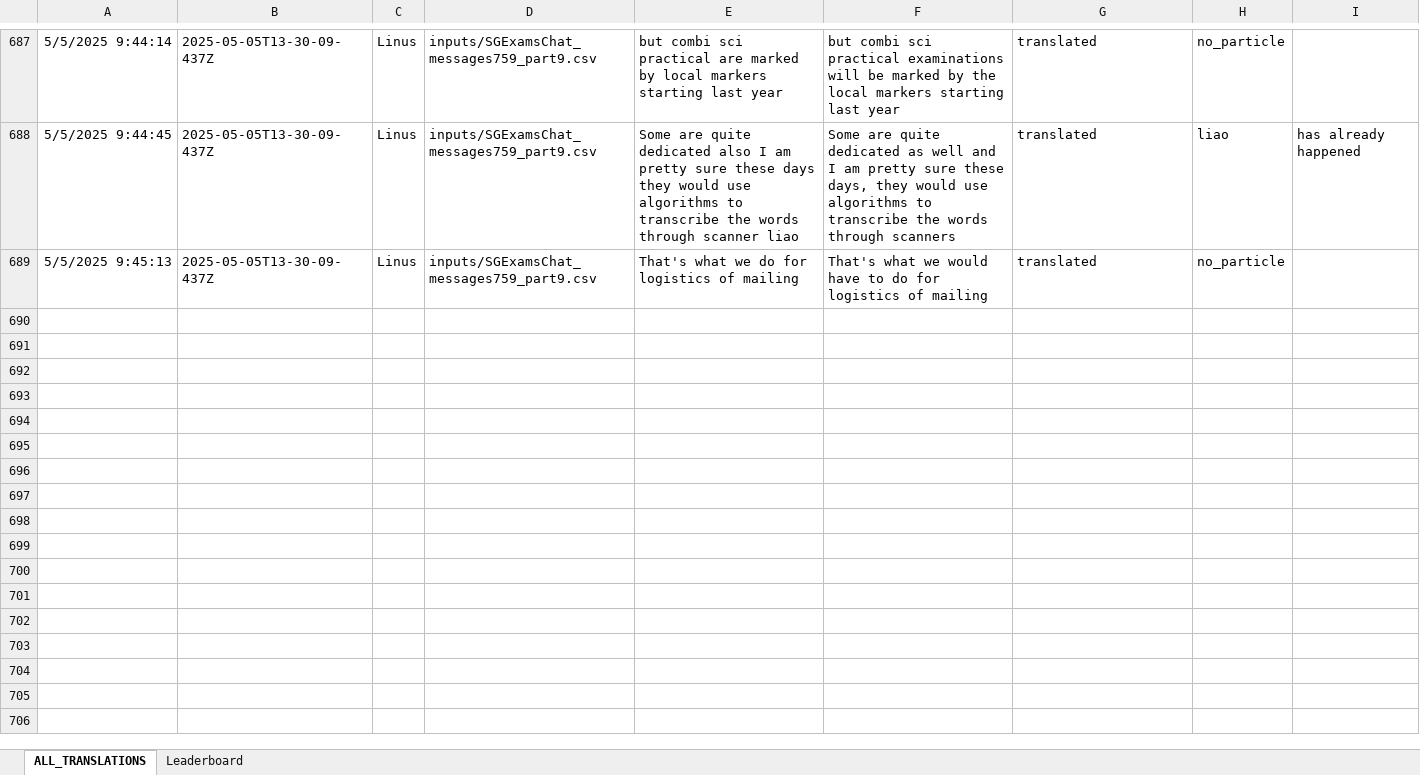
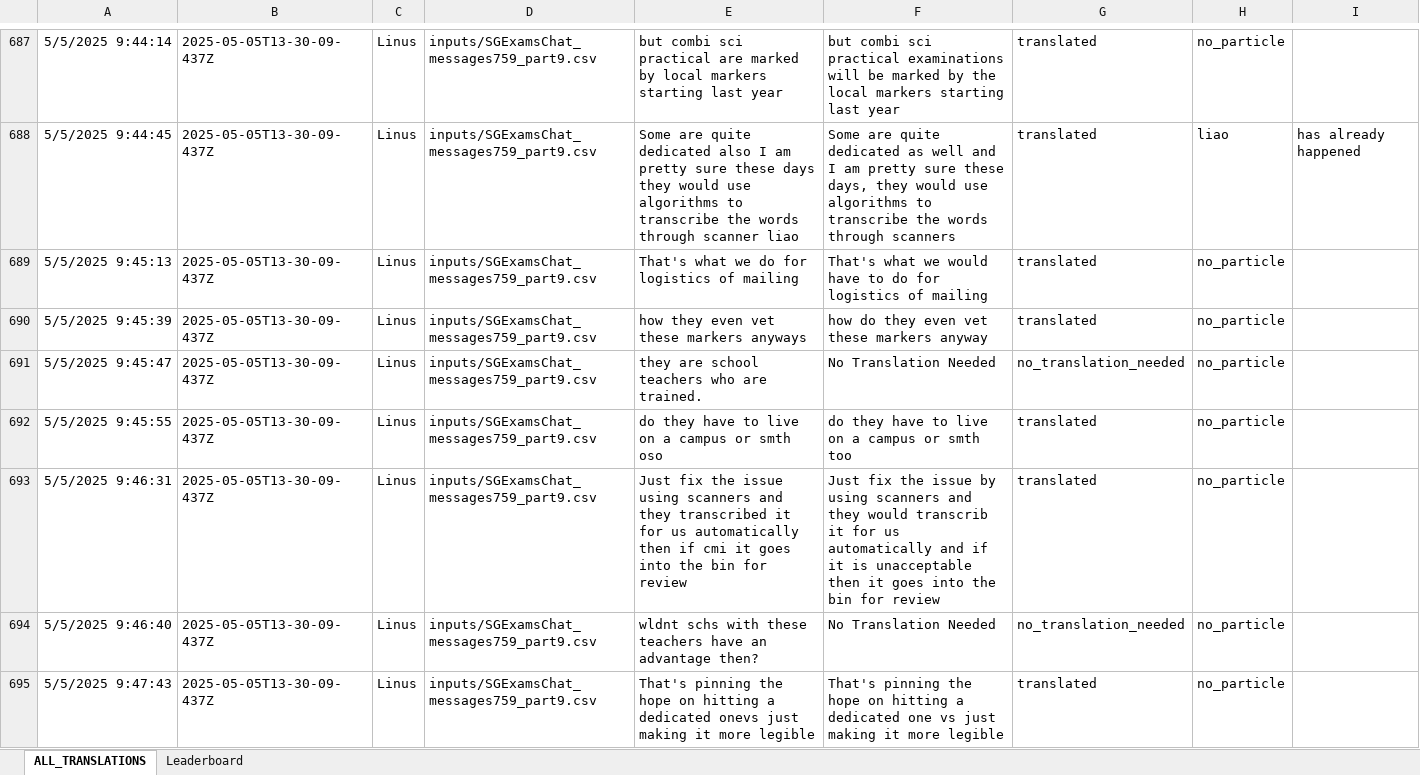
Before and after one commit to quarbby/singlish-translation-app, an Excel workbook: Translations.xlsx, sheet ALL_TRANSLATIONS, drawn as a sheet; only a part is shown, gaps mark what is left out; values as stored, in another font and other column widths than the file's, no borders; charts and pictures not drawn; the diff covers the shown part only; the diff names each change by its address in the sheet, - before the commit and + after, or states it on an @@ line.

```diff
--- a/Translations.xlsx (sheet ALL_TRANSLATIONS)
+++ b/Translations.xlsx (sheet ALL_TRANSLATIONS)
+row 690: 5/5/2025 9:45:39 | 2025-05-05T13-30-09-437Z | Linus | inputs/SGExamsChat_messages759_part9.csv | how they even vet these markers anyways | how do they even vet these markers anyway | translated | no_particle
+row 691: 5/5/2025 9:45:47 | 2025-05-05T13-30-09-437Z | Linus | inputs/SGExamsChat_messages759_part9.csv | they are school teachers who are trained. | No Translation Needed | no_translation_needed | no_particle
+row 692: 5/5/2025 9:45:55 | 2025-05-05T13-30-09-437Z | Linus | inputs/SGExamsChat_messages759_part9.csv | do they have to live on a campus or smth oso | do they have to live on a campus or smth too | translated | no_particle
+row 693: 5/5/2025 9:46:31 | 2025-05-05T13-30-09-437Z | Linus | inputs/SGExamsChat_messages759_part9.csv | Just fix the issue using scanners and they transcribed it for us automatically then if cmi it goes into the bin for review | Just fix the issue by using scanners and they would transcrib it for us automatically and if it is unacceptable then it goes into the bin for review | translated | no_particle
+row 694: 5/5/2025 9:46:40 | 2025-05-05T13-30-09-437Z | Linus | inputs/SGExamsChat_messages759_part9.csv | wldnt schs with these teachers have an advantage then? | No Translation Needed | no_translation_needed | no_particle
+row 695: 5/5/2025 9:47:43 | 2025-05-05T13-30-09-437Z | Linus | inputs/SGExamsChat_messages759_part9.csv | That's pinning the hope on hitting a dedicated onevs just making it more legible | That's pinning the hope on hitting a dedicated one vs just making it more legible | translated | no_particle
```
Also changed, not shown: 16 added rows elsewhere in this sheet, sheet Leaderboard, 2 other files.
